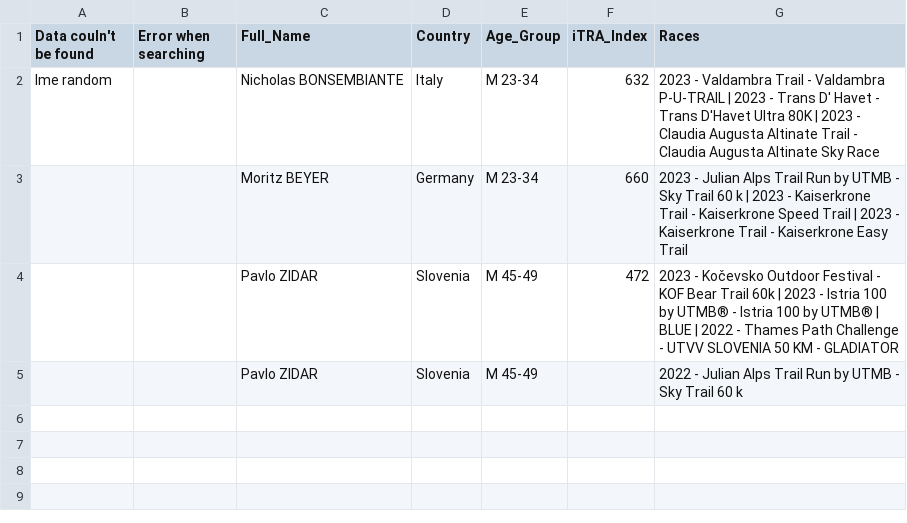
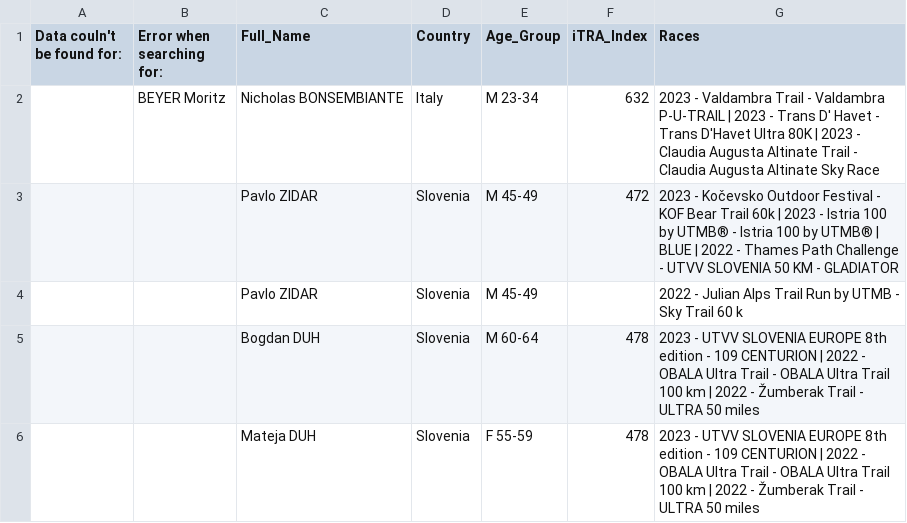
Before and after one commit to tomm2002/iTRA_DATA_SCRAPER, a CSV file: iTRA_DATA_SCRAPER/podatki_tekacev.csv, drawn as a sheet.

```diff
--- a/iTRA_DATA_SCRAPER/podatki_tekacev.csv
+++ b/iTRA_DATA_SCRAPER/podatki_tekacev.csv
@@ -1,5 +1,6 @@
-Data couln't be found,Error when searching,Full_Name,Country,Age_Group,iTRA_Index,Races
-Ime random,,Nicholas BONSEMBIANTE,Italy, M 23-34, 632, 2023 - Valdambra Trail - Valdambra P-U-TRAIL | 2023 - Trans D' Havet - Trans D'Havet Ultra 80K | 2023 - Claudia Augusta Altinate Trail - Claudia Augusta Altinate Sky Race
-,,Moritz BEYER,Germany, M 23-34, 660, 2023 - Julian Alps Trail Run by UTMB - Sky Trail 60 k | 2023 - Kaiserkrone Trail - Kaiserkrone Speed Trail | 2023 - Kaiserkrone Trail - Kaiserkrone Easy Trail
+Data couln't be found for:,Error when searching for:,Full_Name,Country,Age_Group,iTRA_Index,Races
+,BEYER Moritz,Nicholas BONSEMBIANTE,Italy, M 23-34, 632, 2023 - Valdambra Trail - Valdambra P-U-TRAIL | 2023 - Trans D' Havet - Trans D'Havet Ultra 80K | 2023 - Claudia Augusta Altinate Trail - Claudia Augusta Altinate Sky Race
 ,,Pavlo ZIDAR,Slovenia, M 45-49, 472, 2023 - Kočevsko Outdoor Festival - KOF Bear Trail 60k | 2023 - Istria 100 by UTMB® - Istria 100 by UTMB® | BLUE | 2022 - Thames Path Challenge - UTVV SLOVENIA 50 KM - GLADIATOR
 ,,Pavlo ZIDAR,Slovenia, M 45-49,, 2022 - Julian Alps Trail Run by UTMB - Sky Trail 60 k
+,,Bogdan DUH,Slovenia, M 60-64, 478, 2023 - UTVV SLOVENIA EUROPE 8th edition - 109 CENTURION | 2022 - OBALA Ultra Trail - OBALA Ultra Trail 100 km | 2022 - Žumberak Trail - ULTRA 50 miles
+,,Mateja DUH,Slovenia, F 55-59, 478, 2023 - UTVV SLOVENIA EUROPE 8th edition - 109 CENTURION | 2022 - OBALA Ultra Trail - OBALA Ultra Trail 100 km | 2022 - Žumberak Trail - ULTRA 50 miles
```
Also changed, not shown: 2 other files.
